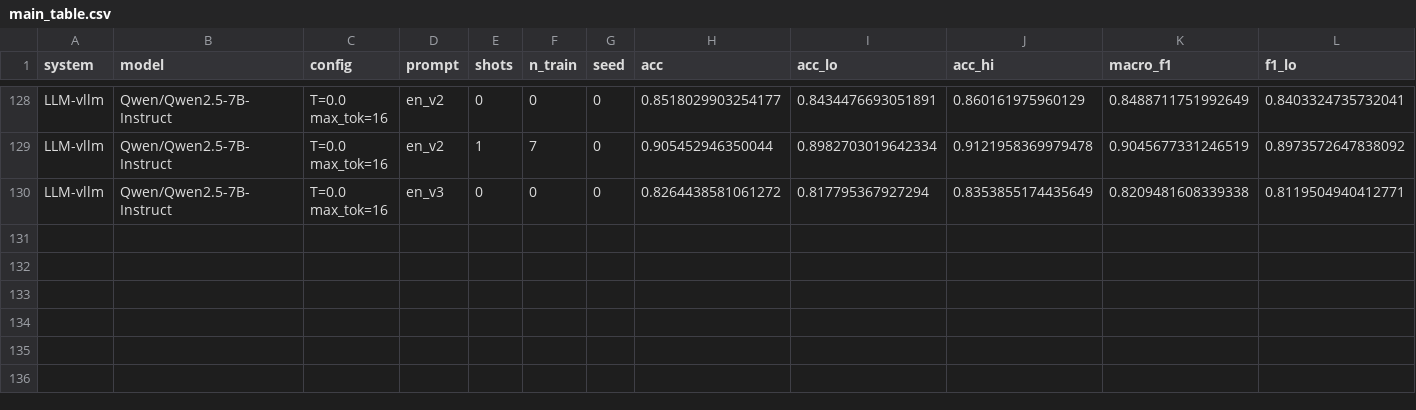
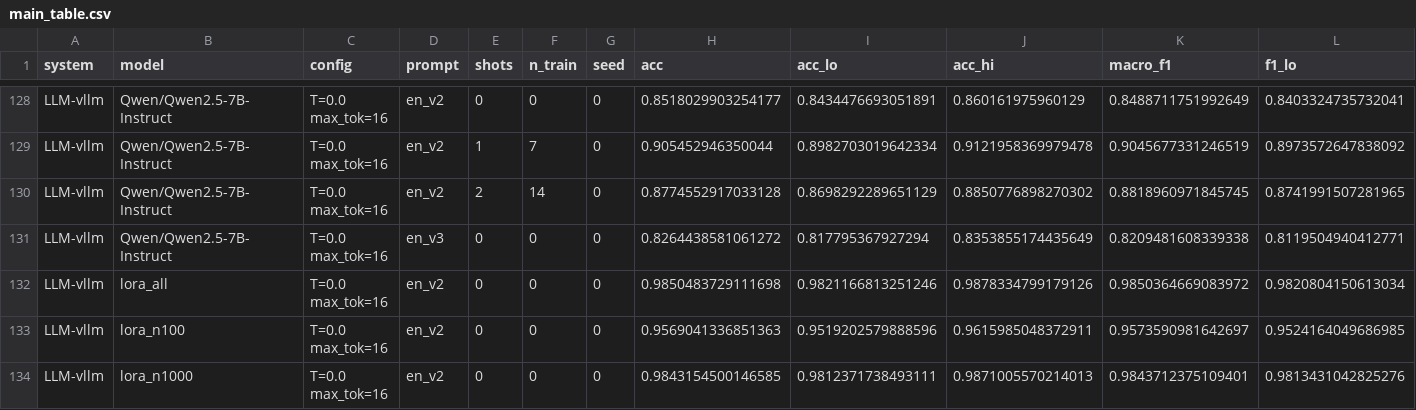
Before and after one commit to omaratef3221/Bert-rbf-arabic-text-classification, a CSV file: revision/results/tables/main_table.csv, drawn as a sheet; only a part is shown, gaps mark what is left out; rows hold the shown columns only; the diff names each change by its address in the sheet, - before the commit and + after, or states it on an @@ line.

```diff
--- a/revision/results/tables/main_table.csv
+++ b/revision/results/tables/main_table.csv
+row 130: LLM-vllm | Qwen/Qwen2.5-7B-Instruct | T=0.0 max_tok=16 | en_v2 | 2 | 14 | 0 | 0.8774552917033128 | 0.8698292289651129 | 0.8850776898270302 | 0.8818960971845745 | 0.8741991507281965
+row 132: LLM-vllm | lora_all | T=0.0 max_tok=16 | en_v2 | 0 | 0 | 0 | 0.9850483729111698 | 0.9821166813251246 | 0.9878334799179126 | 0.9850364669083972 | 0.9820804150613034
+row 133: LLM-vllm | lora_n100 | T=0.0 max_tok=16 | en_v2 | 0 | 0 | 0 | 0.9569041336851363 | 0.9519202579888596 | 0.9615985048372911 | 0.9573590981642697 | 0.9524164049686985
+row 134: LLM-vllm | lora_n1000 | T=0.0 max_tok=16 | en_v2 | 0 | 0 | 0 | 0.9843154500146585 | 0.9812371738493111 | 0.9871005570214013 | 0.9843712375109401 | 0.9813431042825276
```
Also changed, not shown: revision/results/tables/fewshot.csv, revision/results/tables/mapping_audit.csv, 12 other files.
